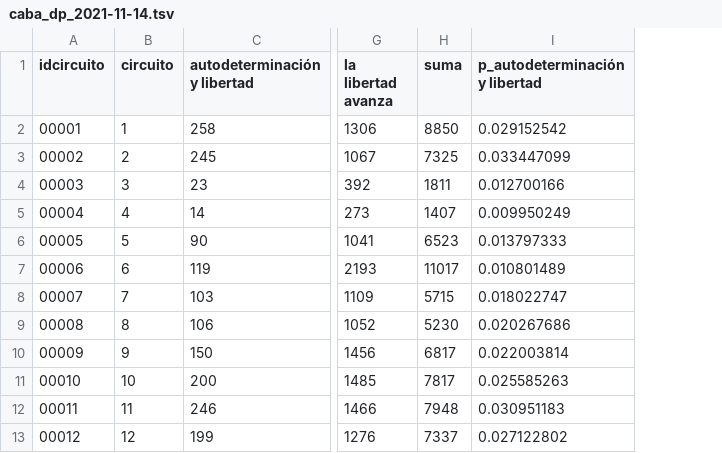
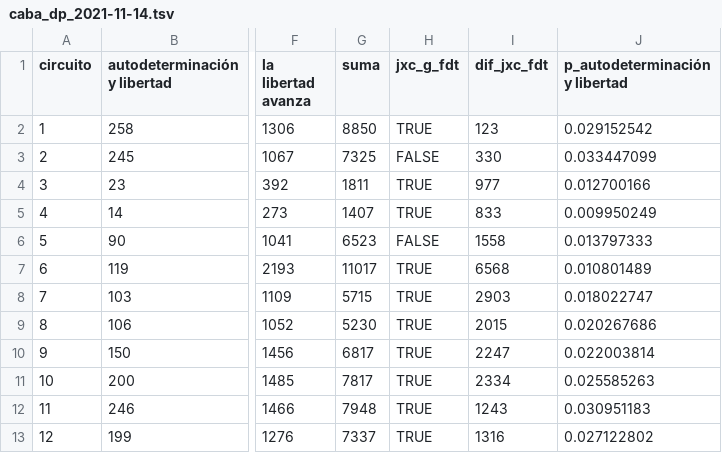
Before and after one commit to aaizemberg/a21, a TSV file: data/caba_dp_2021-11-14.tsv, drawn as a sheet; only a part is shown, gaps mark what is left out; removed rows and columns are numbered as before the commit, all else as after; the diff names each change by its address in the sheet, - before the commit and + after, or states it on an @@ line.

Commit message:
Update caba_dp_2021-11-14.tsv

```diff
--- a/data/caba_dp_2021-11-14.tsv
+++ b/data/caba_dp_2021-11-14.tsv
-column A (idcircuito), rows 2-13: 00001 | 00002 | 00003 | 00004 | 00005 | 00006 | 00007 | 00008 | 00009 | 00010 | 00011 | 00012
+column H (jxc_g_fdt), rows 2-13: TRUE | FALSE | TRUE | TRUE | FALSE | TRUE | TRUE | TRUE | TRUE | TRUE | TRUE | TRUE
+column I (dif_jxc_fdt), rows 2-13: 123 | 330 | 977 | 833 | 1558 | 6568 | 2903 | 2015 | 2247 | 2334 | 1243 | 1316
```
